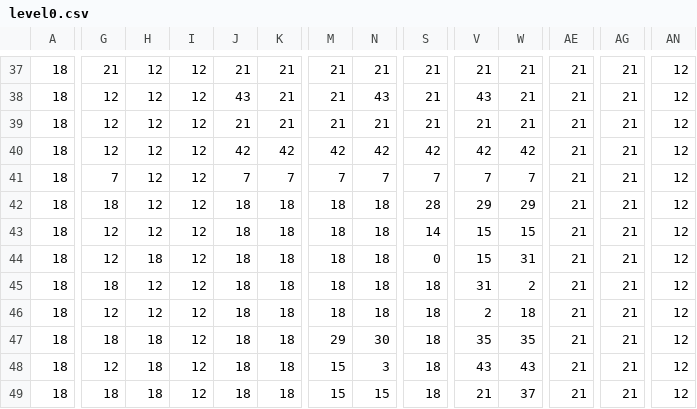
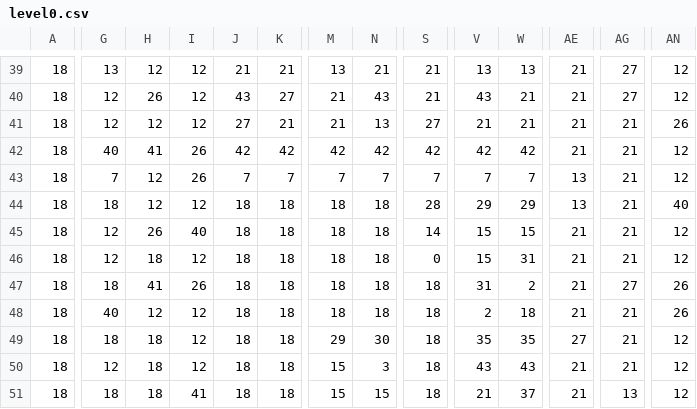
Before and after one commit to tdepke2/2DOpenGLGame, a CSV file: levels/level0.csv, drawn as a sheet; only a part is shown, gaps mark what is left out; addresses are those after the commit; the diff covers the shown part only; the diff names each change by its address in the sheet, - before the commit and + after, or states it on an @@ line.

```diff
--- a/levels/level0.csv
+++ b/levels/level0.csv
-G39: 21
+G39: 13
-M39: 21
+M39: 13
-V39: 21
+V39: 13
-W39: 21
+W39: 13
-AG39:AG40: 21
+AG39:AG40: 27
-H40: 12
+H40: 26
-K40: 21
+K40: 27
-J41: 21
+J41: 27
-N41: 21
+N41: 13
-S41: 21
+S41: 27
-AN41: 12
+AN41: 26
-G42: 12
+G42: 40
-H42: 12
+H42: 41
-I42:I43: 12
+I42:I43: 26
-AE43:AE44: 21
+AE43:AE44: 13
-AN44: 12
+AN44: 40
-H45: 12
+H45: 26
-I45: 12
+I45: 40
-H47: 12
+H47: 41
-I47: 12
+I47: 26
-AG47: 21
+AG47: 27
-AN47:AN48: 12
+AN47:AN48: 26
-G48: 12
+G48: 40
-AE49: 21
+AE49: 27
-I51: 12
+I51: 41
-AG51: 21
+AG51: 13
```
Also changed, not shown: 3 added rows, 1 removed row, 1 moved row and 90 edited cells elsewhere in this file, 14 other files.
